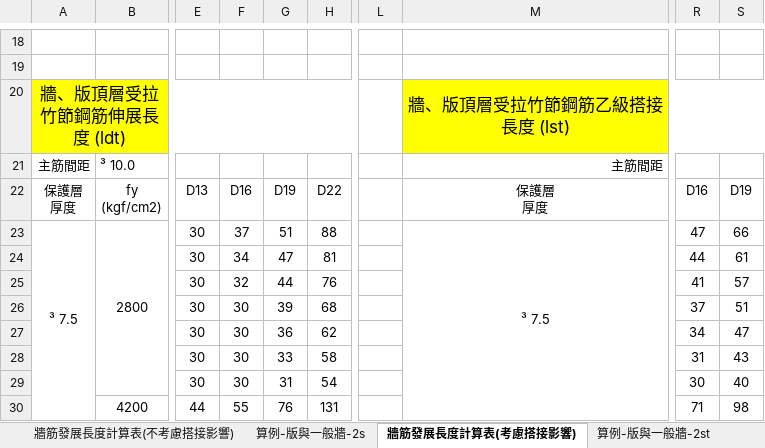
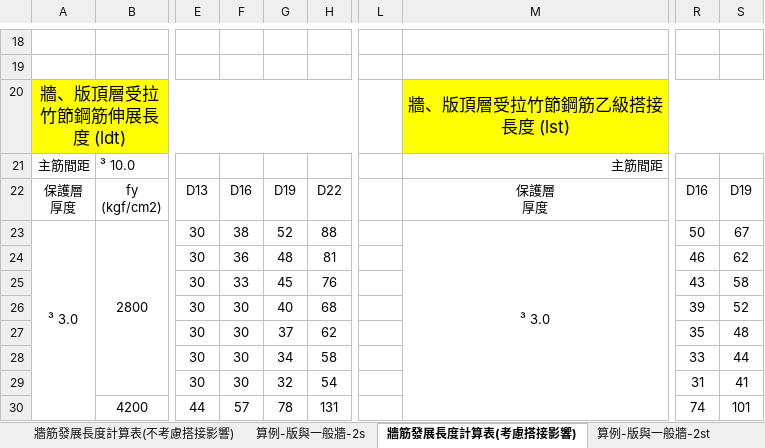
Before and after one commit to skyran1278/VbaProject, an Excel workbook: 20170226_LapLength/20170818-牆版鋼筋發展與搭接長度-加算例.xlsx, sheet 牆筋發展長度計算表(考慮搭接影響), drawn as a sheet; only a part is shown, gaps mark what is left out; values as stored, in another font and other column widths than the file's, no borders; the diff covers the shown part only; the diff names each change by its address in the sheet, - before the commit and + after, or states it on an @@ line.

```diff
--- a/20170226_LapLength/20170818-牆版鋼筋發展與搭接長度-加算例.xlsx (sheet 牆筋發展長度計算表(考慮搭接影響))
+++ b/20170226_LapLength/20170818-牆版鋼筋發展與搭接長度-加算例.xlsx (sheet 牆筋發展長度計算表(考慮搭接影響))
-A23: ³ 7.5
+A23: ³ 3.0
-F23: 37
+F23: 38
-G23: 51
+G23: 52
-M23: ³ 7.5
+M23: ³ 3.0
-R23: 47
+R23: 50
-S23: 66
+S23: 67
-F24: 34
+F24: 36
-G24: 47
+G24: 48
-R24: 44
+R24: 46
-S24: 61
+S24: 62
-F25: 32
+F25: 33
-G25: 44
+G25: 45
-R25: 41
+R25: 43
-S25: 57
+S25: 58
-G26: 39
+G26: 40
-R26: 37
+R26: 39
-S26: 51
+S26: 52
-G27: 36
+G27: 37
-R27: 34
+R27: 35
-S27: 47
+S27: 48
-G28: 33
+G28: 34
-R28: 31
+R28: 33
-S28: 43
+S28: 44
-G29: 31
+G29: 32
-R29: 30
+R29: 31
-S29: 40
+S29: 41
-F30: 55
+F30: 57
-G30: 76
+G30: 78
-R30: 71
+R30: 74
-S30: 98
+S30: 101
```
Also changed, not shown: 66 edited cells and cell formats elsewhere in this sheet, sheet 算例-版與一般牆-2st, sheet 算例-版與一般牆-2s, sheet 牆筋發展長度計算表(不考慮搭接影響), other sheet tabs, formulas that keep their value, charts or pictures, 20170226_LapLength/LapLengthPreview.xlsm, 2 other files.
